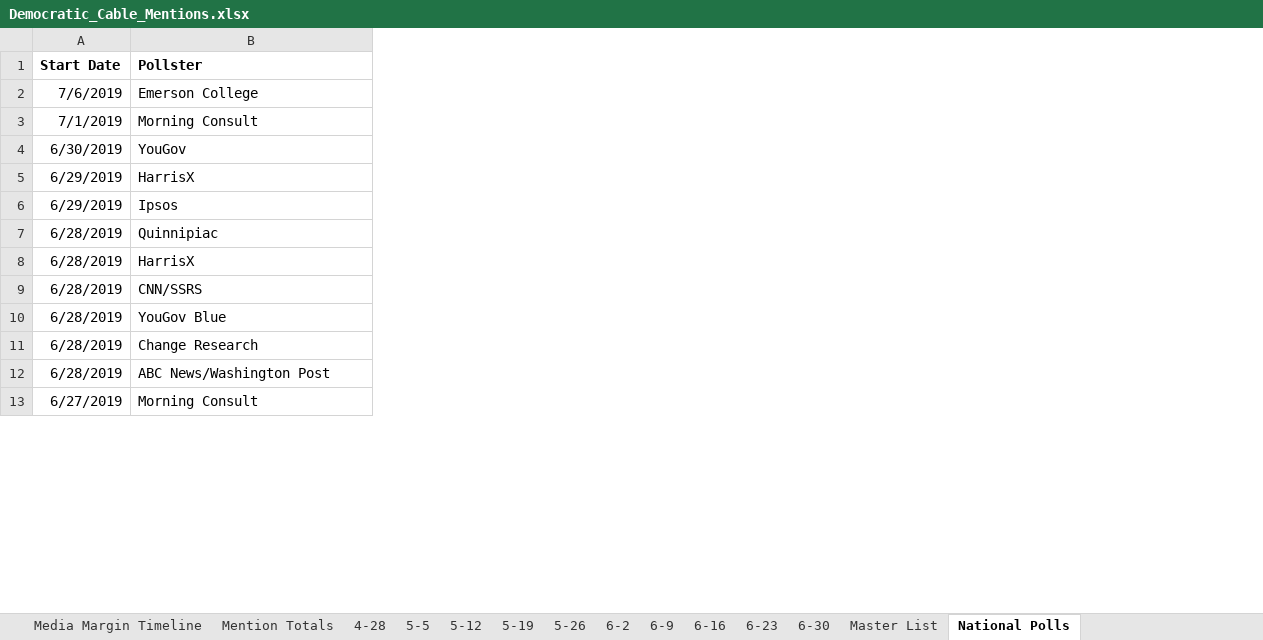
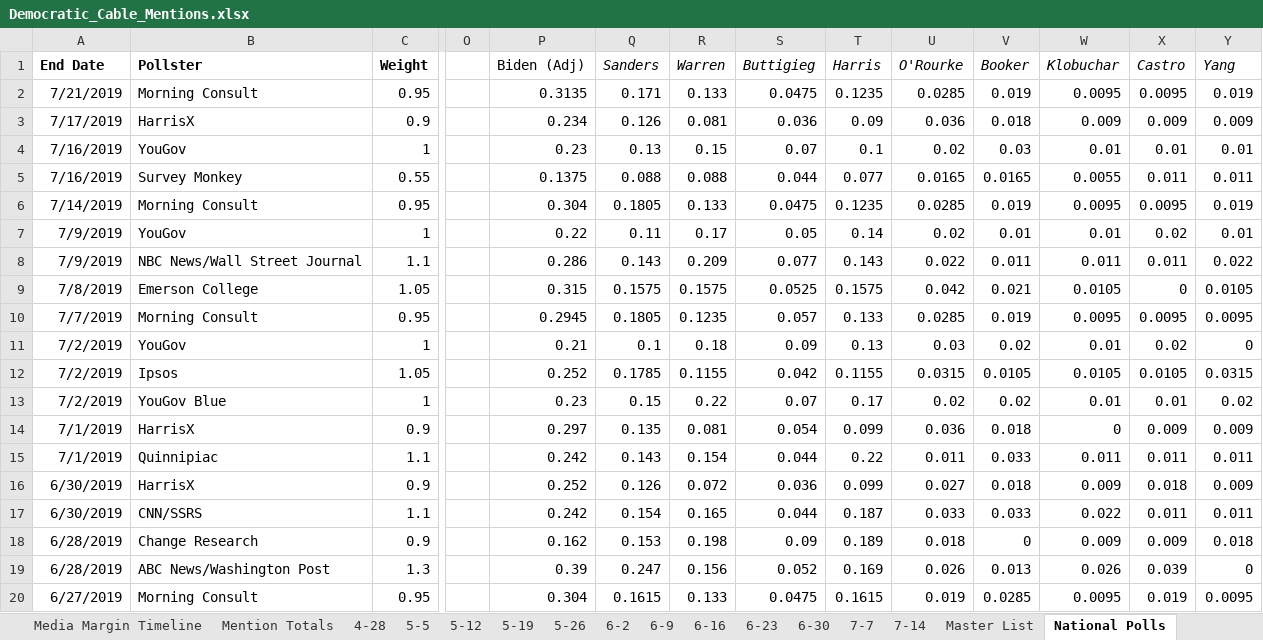
Before and after one commit to Trigonometrize/The-Visible-Primary, an Excel workbook: Democratic_Cable_Mentions.xlsx, sheet National Polls, drawn as a sheet; only a part is shown, gaps mark what is left out; values as stored, in another font and other column widths than the file's, no borders; removed rows and columns are numbered as before the commit, all else as after; rows hold the shown columns only; the diff names each change by its address in the sheet, - before the commit and + after, or states it on an @@ line.

```diff
--- a/Democratic_Cable_Mentions.xlsx (sheet National Polls)
+++ b/Democratic_Cable_Mentions.xlsx (sheet National Polls)
+sheet tab: 7-7
+sheet tab: 7-14
+column C, row 1: Weight; rows 9-12: 1.05 | 0.95 | 1 | 1.05; rows 15-20: 1.1 | 0.9 | 1.1 | 0.9 | 1.3 | 0.95
+column O, empty
+column P, row 1: Biden (Adj); rows 9-12: 0.315 | 0.2945 | 0.21 | 0.252; rows 15-20: 0.242 | 0.252 | 0.242 | 0.162 | 0.39 | 0.304
+column Q, row 1: Sanders; rows 9-12: 0.1575 | 0.1805 | 0.1 | 0.1785; rows 15-20: 0.143 | 0.126 | 0.154 | 0.153 | 0.247 | 0.1615
+column R, row 1: Warren; rows 9-12: 0.1575 | 0.1235 | 0.18 | 0.1155; rows 15-20: 0.154 | 0.072 | 0.165 | 0.198 | 0.156 | 0.133
+column S, row 1: Buttigieg; rows 9-12: 0.0525 | 0.057 | 0.09 | 0.042; rows 15-20: 0.044 | 0.036 | 0.044 | 0.09 | 0.052 | 0.0475
+column T, row 1: Harris; rows 9-12: 0.1575 | 0.133 | 0.13 | 0.1155; rows 15-20: 0.22 | 0.099 | 0.187 | 0.189 | 0.169 | 0.1615
+column U, row 1: O'Rourke; rows 9-12: 0.042 | 0.0285 | 0.03 | 0.0315; rows 15-20: 0.011 | 0.027 | 0.033 | 0.018 | 0.026 | 0.019
+column V, row 1: Booker; rows 9-12: 0.021 | 0.019 | 0.02 | 0.0105; rows 15-20: 0.033 | 0.018 | 0.033 | 0 | 0.013 | 0.0285
+column W, row 1: Klobuchar; rows 9-12: 0.0105 | 0.0095 | 0.01 | 0.0105; rows 15-20: 0.011 | 0.009 | 0.022 | 0.009 | 0.026 | 0.0095
+column X, row 1: Castro; rows 9-12: 0 | 0.0095 | 0.02 | 0.0105; rows 15-20: 0.011 | 0.018 | 0.011 | 0.009 | 0.039 | 0.019
+column Y, row 1: Yang; rows 9-12: 0.0105 | 0.0095 | 0 | 0.0315; rows 15-20: 0.011 | 0.009 | 0.011 | 0.018 | 0 | 0.0095
-A1: Start Date
+A1: End Date
+row 2: 7/21/2019 | Morning Consult | 0.95 |  | 0.3135 | 0.171 | 0.133 | 0.0475 | 0.1235 | 0.0285 | 0.019 | 0.0095 | 0.0095 | 0.019
+row 3: 7/17/2019 | HarrisX | 0.9 |  | 0.234 | 0.126 | 0.081 | 0.036 | 0.09 | 0.036 | 0.018 | 0.009 | 0.009 | 0.009
+row 4: 7/16/2019 | YouGov | 1 |  | 0.23 | 0.13 | 0.15 | 0.07 | 0.1 | 0.02 | 0.03 | 0.01 | 0.01 | 0.01
+row 5: 7/16/2019 | Survey Monkey | 0.55 |  | 0.1375 | 0.088 | 0.088 | 0.044 | 0.077 | 0.0165 | 0.0165 | 0.0055 | 0.011 | 0.011
+row 6: 7/14/2019 | Morning Consult | 0.95 |  | 0.304 | 0.1805 | 0.133 | 0.0475 | 0.1235 | 0.0285 | 0.019 | 0.0095 | 0.0095 | 0.019
+row 7: 7/9/2019 | YouGov | 1 |  | 0.22 | 0.11 | 0.17 | 0.05 | 0.14 | 0.02 | 0.01 | 0.01 | 0.02 | 0.01
+row 8: 7/9/2019 | NBC News/Wall Street Journal | 1.1 |  | 0.286 | 0.143 | 0.209 | 0.077 | 0.143 | 0.022 | 0.011 | 0.011 | 0.011 | 0.022
-A9: 7/6/2019
+A9: 7/8/2019
-A10: 7/1/2019
+A10: 7/7/2019
-A11: 6/30/2019
+A11: 7/2/2019
-row 5: 6/29/2019 | HarrisX
-A12: 6/29/2019
+A12: 7/2/2019
+row 13: 7/2/2019 | YouGov Blue | 1 |  | 0.23 | 0.15 | 0.22 | 0.07 | 0.17 | 0.02 | 0.02 | 0.01 | 0.01 | 0.02
+row 14: 7/1/2019 | HarrisX | 0.9 |  | 0.297 | 0.135 | 0.081 | 0.054 | 0.099 | 0.036 | 0.018 | 0 | 0.009 | 0.009
-A15: 6/28/2019
+A15: 7/1/2019
-A16:A17: 6/28/2019
+A16:A17: 6/30/2019
-row 10: 6/28/2019 | YouGov Blue
```
Also changed, not shown: sheet Master List, sheet Media Margin Timeline, sheet Mention Totals, formulas that keep their value, hidden cells, charts or pictures.
